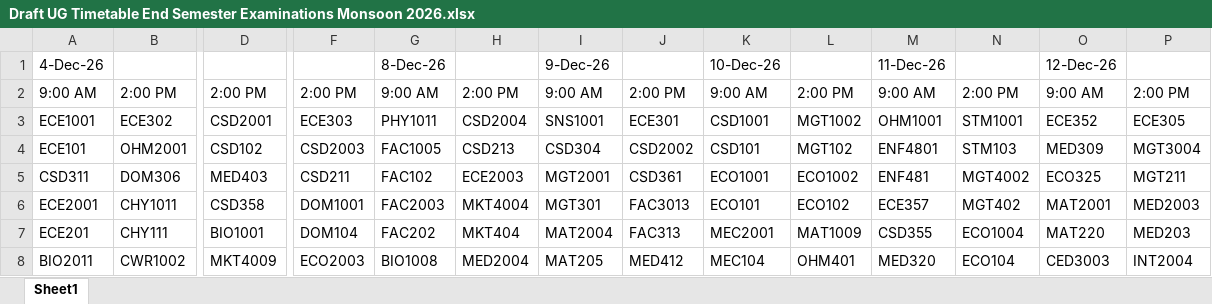
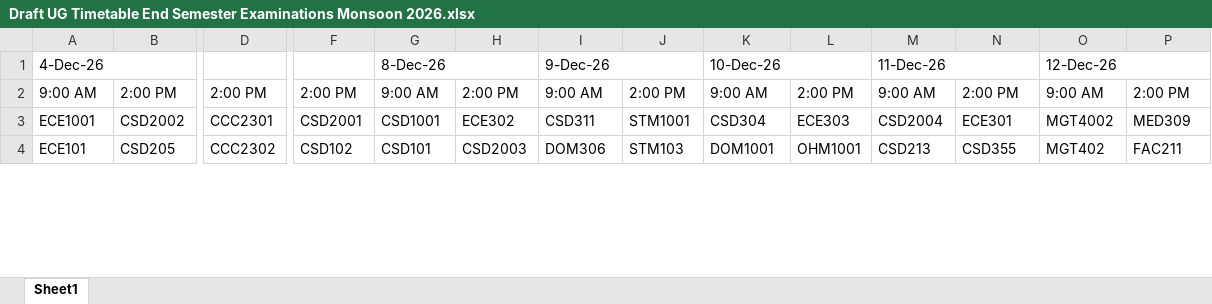
Before and after one commit to Sprintf01/Scooby, an Excel workbook: src/lib/data/end-sem-2026-monsoon/Draft UG Timetable End Semester Examinations Monsoon 2026.xlsx, sheet Sheet1, drawn as a sheet; only a part is shown, gaps mark what is left out; values as stored, in another font and other column widths than the file's, no cell formats; removed rows and columns are numbered as before the commit, all else as after; rows hold the shown columns only; the diff covers the shown part only; the diff names each change by its address in the sheet, - before the commit and + after, or states it on an @@ line.

```diff
--- a/src/lib/data/end-sem-2026-monsoon/Draft UG Timetable End Semester Examinations Monsoon 2026.xlsx (sheet Sheet1)
+++ b/src/lib/data/end-sem-2026-monsoon/Draft UG Timetable End Semester Examinations Monsoon 2026.xlsx (sheet Sheet1)
+A1:B1 merged
+G1:H1 merged
+I1:J1 merged
+K1:L1 merged
+M1:N1 merged
+O1:P1 merged
-B3: ECE302
+B3: CSD2002
-D3: CSD2001
+D3: CCC2301
-F3: ECE303
+F3: CSD2001
-G3 (8-Dec-26): PHY1011
+G3 (8-Dec-26): CSD1001
-H3: CSD2004
+H3: ECE302
-I3 (9-Dec-26): SNS1001
+I3 (9-Dec-26): CSD311
-J3: ECE301
+J3: STM1001
-K3 (10-Dec-26): CSD1001
+K3 (10-Dec-26): CSD304
-L3: MGT1002
+L3: ECE303
-M3 (11-Dec-26): OHM1001
+M3 (11-Dec-26): CSD2004
-N3: STM1001
+N3: ECE301
-O3 (12-Dec-26): ECE352
+O3 (12-Dec-26): MGT4002
-P3: ECE305
+P3: MED309
-B4: OHM2001
+B4: CSD205
-D4: CSD102
+D4: CCC2302
-F4: CSD2003
+F4: CSD102
-G4 (8-Dec-26): FAC1005
+G4 (8-Dec-26): CSD101
-H4: CSD213
+H4: CSD2003
-I4 (9-Dec-26): CSD304
+I4 (9-Dec-26): DOM306
-J4: CSD2002
+J4: STM103
-K4 (10-Dec-26): CSD101
+K4 (10-Dec-26): DOM1001
-L4: MGT102
+L4: OHM1001
-M4 (11-Dec-26): ENF4801
+M4 (11-Dec-26): CSD213
-N4: STM103
+N4: CSD355
-O4 (12-Dec-26): MED309
+O4 (12-Dec-26): MGT402
-P4: MGT3004
+P4: FAC211
-row 5: CSD311 | DOM306 | MED403 | CSD211 | FAC102 | ECE2003 | MGT2001 | CSD361 | ECO1001 | ECO1002 | ENF481 | MGT4002 | ECO325 | MGT211
-row 6: ECE2001 | CHY1011 | CSD358 | DOM1001 | FAC2003 | MKT4004 | MGT301 | FAC3013 | ECO101 | ECO102 | ECE357 | MGT402 | MAT2001 | MED2003
-row 7: ECE201 | CHY111 | BIO1001 | DOM104 | FAC202 | MKT404 | MAT2004 | FAC313 | MEC2001 | MAT1009 | CSD355 | ECO1004 | MAT220 | MED203
-row 8: BIO2011 | CWR1002 | MKT4009 | ECO2003 | BIO1008 | MED2004 | MAT205 | MED412 | MEC104 | OHM401 | MED320 | ECO104 | CED3003 | INT2004
```
Also changed, not shown: 32 added rows, 24 removed rows, 29 edited cells and merged cells elsewhere in this sheet, cell formats.
